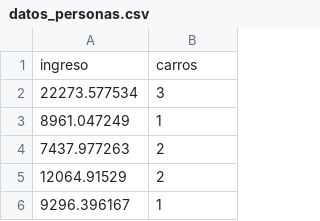
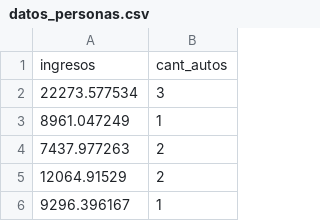
Before and after one commit to pabloscrigna/datasets, a CSV file: datos_personas.csv, drawn as a sheet; only a part is shown; removed rows and columns are numbered as before the commit, all else as after; the diff names each change by its address in the sheet, - before the commit and + after, or states it on an @@ line.

Commit message:
datos_personas.csv

```diff
--- a/datos_personas.csv
+++ b/datos_personas.csv
-row 1: ingreso | carros
+row 1: ingresos | cant_autos
```
